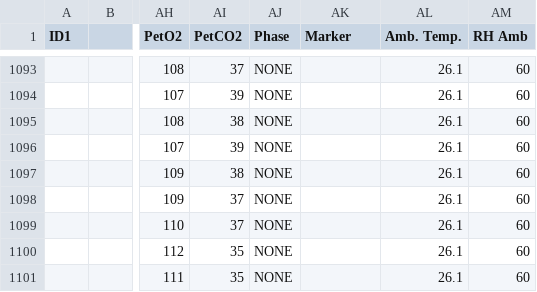
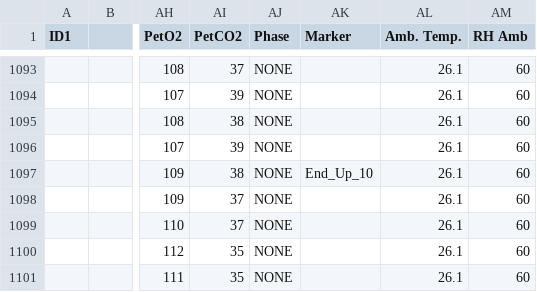
Before and after one commit to iLimitless24/WEAV-Joint-Range-Of-Motion, a CSV file: OpenSimData/Metabolics/cpet_s004.csv, drawn as a sheet; only a part is shown, gaps mark what is left out; the diff names each change by its address in the sheet, - before the commit and + after, or states it on an @@ line.

```diff
--- a/OpenSimData/Metabolics/cpet_s004.csv
+++ b/OpenSimData/Metabolics/cpet_s004.csv
-AK1097 (Marker): (empty)
+AK1097 (Marker): End_Up_10
```
Also changed, not shown: 10 other files.
